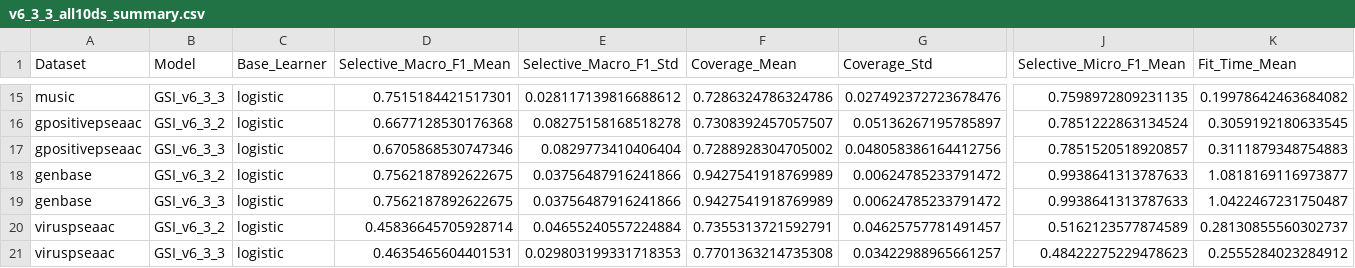
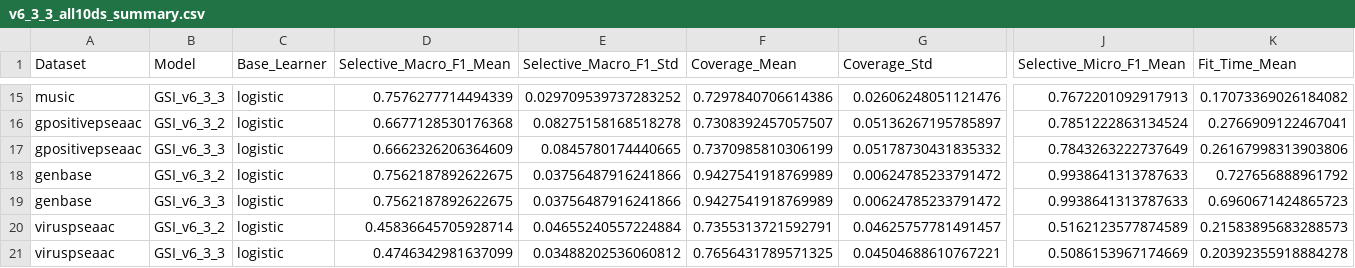
Before and after one commit to Eternity-KT/BR_CC, a CSV file: results_v6_3/v6_3_3_all10ds_summary.csv, drawn as a sheet; only a part is shown, gaps mark what is left out; removed rows and columns are numbered as before the commit, all else as after; rows hold the shown columns only; the diff covers the shown part only; the diff names each change by its address in the sheet, - before the commit and + after, or states it on an @@ line.

```diff
--- a/results_v6_3/v6_3_3_all10ds_summary.csv
+++ b/results_v6_3/v6_3_3_all10ds_summary.csv
-D15 (Selective_Macro_F1_Mean): 0.7515184421517301
+D15 (Selective_Macro_F1_Mean): 0.7576277714494339
-E15 (Selective_Macro_F1_Std): 0.028117139816688612
+E15 (Selective_Macro_F1_Std): 0.029709539737283252
-F15 (Coverage_Mean): 0.7286324786324786
+F15 (Coverage_Mean): 0.7297840706614386
-G15 (Coverage_Std): 0.027492372723678476
+G15 (Coverage_Std): 0.02606248051121476
-J15 (Selective_Micro_F1_Mean): 0.7598972809231135
+J15 (Selective_Micro_F1_Mean): 0.7672201092917913
-K15 (Fit_Time_Mean): 0.19978642463684082
+K15 (Fit_Time_Mean): 0.17073369026184082
-K16 (Fit_Time_Mean): 0.3059192180633545
+K16 (Fit_Time_Mean): 0.2766909122467041
-row 17: gpositivepseaac | GSI_v6_3_3 | logistic | 0.6705868530747346 | 0.0829773410406404 | 0.7288928304705002 | 0.048058386164412756 | 0.7851520518920857 | 0.3111879348754883
+row 17: gpositivepseaac | GSI_v6_3_3 | logistic | 0.6662326206364609 | 0.0845780174440665 | 0.7370985810306199 | 0.05178730431835332 | 0.7843263222737649 | 0.26167998313903806
-K18 (Fit_Time_Mean): 1.0818169116973877
+K18 (Fit_Time_Mean): 0.727656888961792
-K19 (Fit_Time_Mean): 1.0422467231750487
+K19 (Fit_Time_Mean): 0.6960671424865723
-K20 (Fit_Time_Mean): 0.28130855560302737
+K20 (Fit_Time_Mean): 0.21583895683288573
-row 21: viruspseaac | GSI_v6_3_3 | logistic | 0.4635465604401531 | 0.029803199331718353 | 0.7701363214735308 | 0.03422988965661257 | 0.48422275229478623 | 0.2555284023284912
+row 21: viruspseaac | GSI_v6_3_3 | logistic | 0.4746342981637099 | 0.03488202536060812 | 0.7656431789571325 | 0.04504688610767221 | 0.5086153967174669 | 0.20392355918884278
```
Also changed, not shown: 2 added rows, 2 removed rows and 28 edited cells elsewhere in this file, results_v6_3/v6_3_3_all10ds_detailed_folds.csv, results_v6_3/v6_3_3_svm_mlp_detailed_folds.csv, 43 other files.
